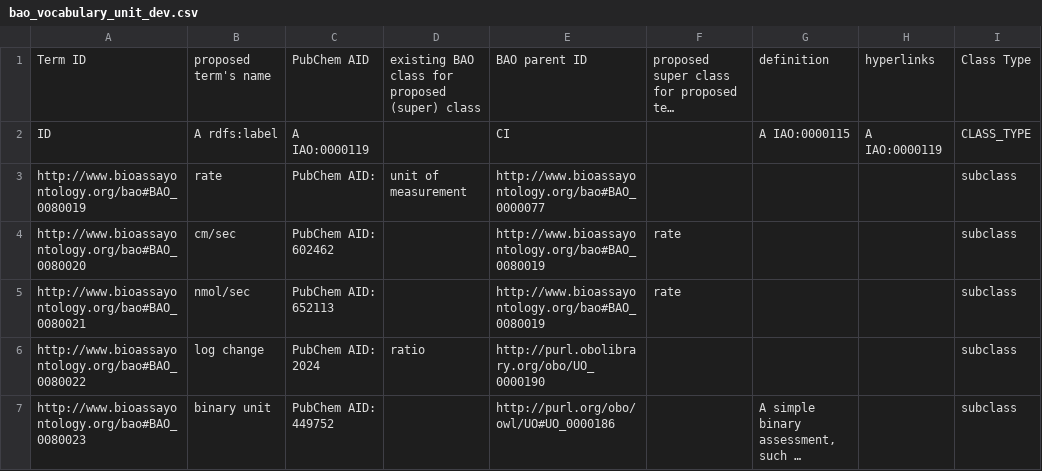
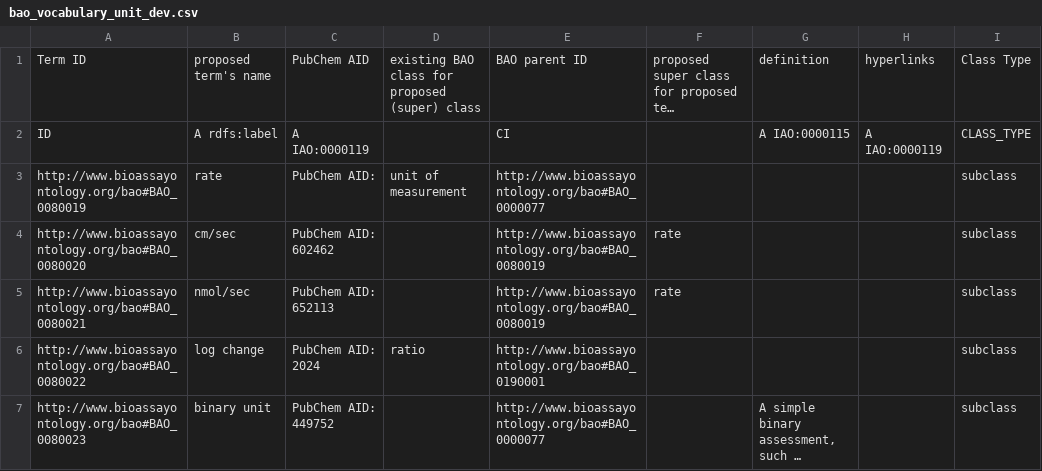
Before and after one commit to BioAssayOntology/BAO, a CSV file: BAOdev/InputFiles/bao_vocabulary_dev/bao_vocabulary_unit_dev.csv, drawn as a sheet; only a part is shown; long unchanged cells end in …; the diff names each change by its address in the sheet, - before the commit and + after, or states it on an @@ line.

Commit message:
unit files corrected for bao_vocabulary_unit.owl files
UO upper classes are to be added for the bao_complete file.

```diff
--- a/BAOdev/InputFiles/bao_vocabulary_dev/bao_vocabulary_unit_dev.csv
+++ b/BAOdev/InputFiles/bao_vocabulary_dev/bao_vocabulary_unit_dev.csv
-E6: http://purl.obolibrary.org/obo/UO_0000190
+E6: http://www.bioassayontology.org/bao#BAO_0190001
-E7: http://purl.org/obo/owl/UO#UO_0000186
+E7: http://www.bioassayontology.org/bao#BAO_0000077
```
Also changed, not shown: 1 other file.
